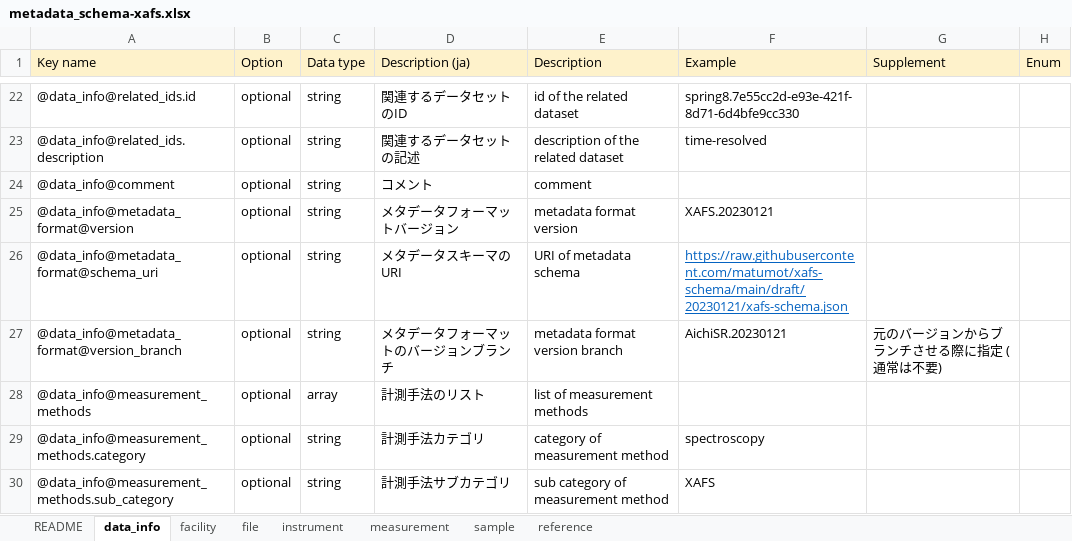
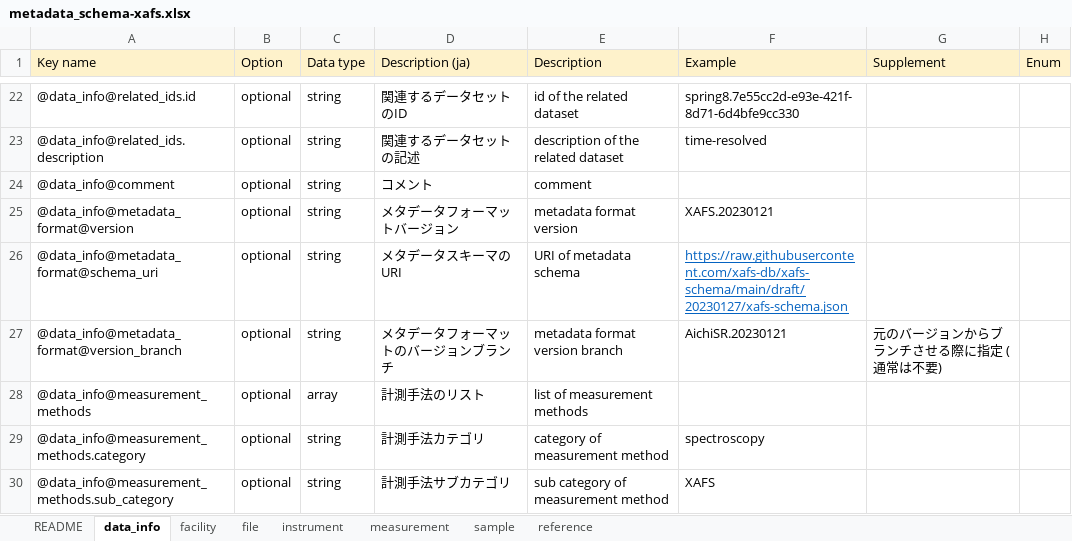
Before and after one commit to xafs-db/xafs-schema, an Excel workbook: draft/20230127/metadata_schema-xafs.xlsx, sheet data_info, drawn as a sheet; only a part is shown, gaps mark what is left out; values as stored, in another font and other column widths than the file's, no borders; the diff names each change by its address in the sheet, - before the commit and + after, or states it on an @@ line.

```diff
--- a/draft/20230127/metadata_schema-xafs.xlsx (sheet data_info)
+++ b/draft/20230127/metadata_schema-xafs.xlsx (sheet data_info)
-F26 (Example): https://raw.githubusercontent.com/matumot/xafs-schema/main/draft/20230121/xafs-schema.json
+F26 (Example): https://raw.githubusercontent.com/xafs-db/xafs-schema/main/draft/20230127/xafs-schema.json
```
Also changed, not shown: sheet sample, sheet reference, 2 other files.
